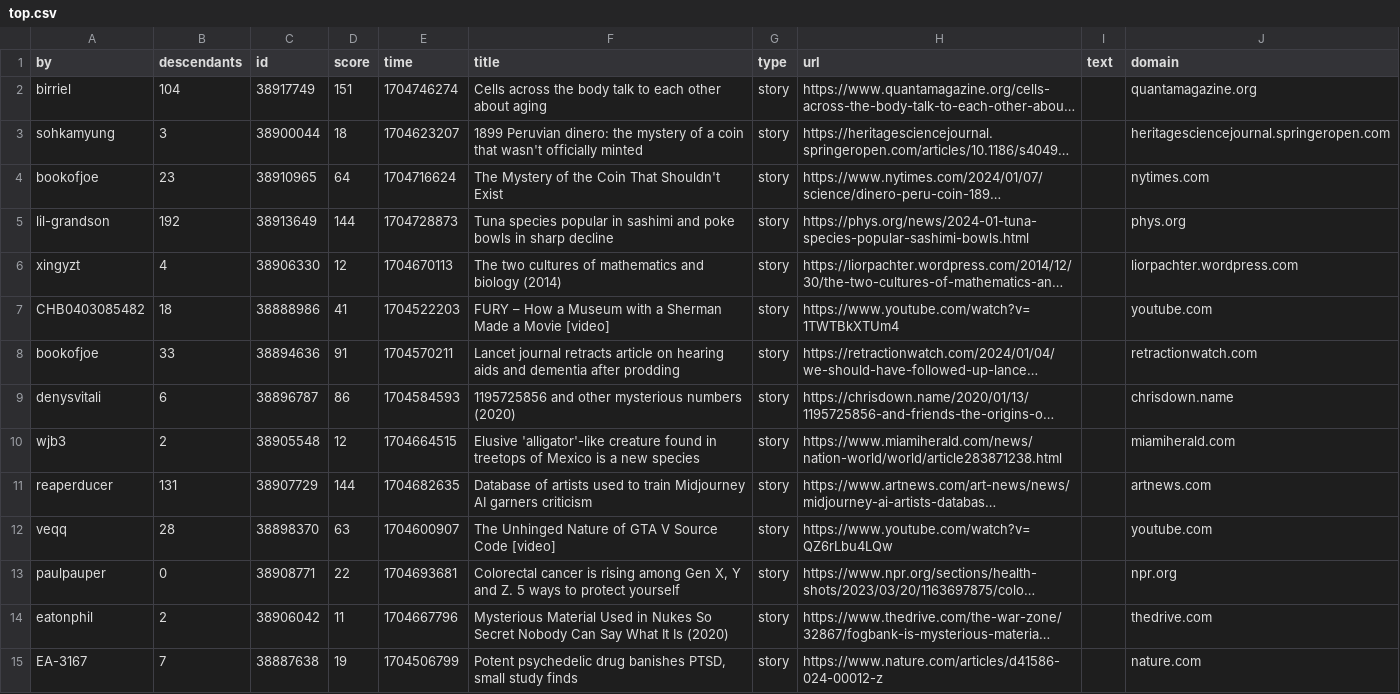
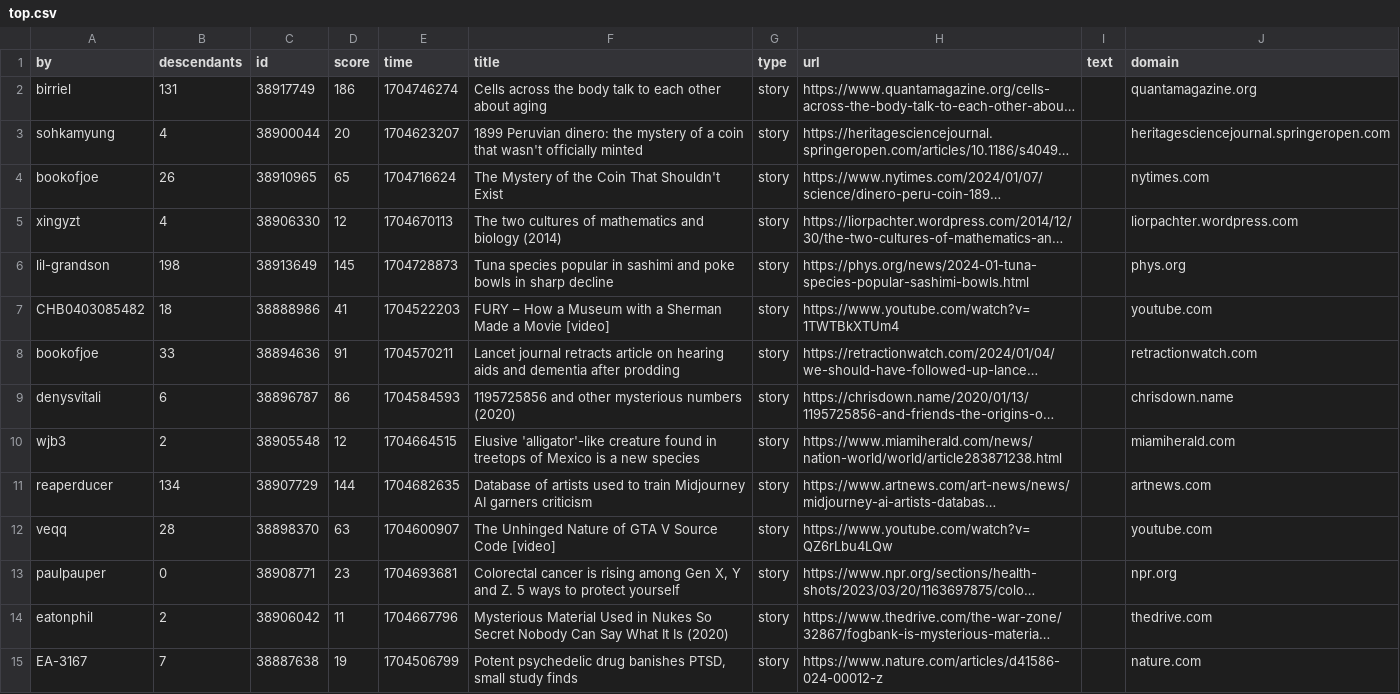
Before and after one commit to agurvets/agurvets.github.io, a CSV file: top.csv, drawn as a sheet; only a part is shown; long unchanged cells end in …; removed rows and columns are numbered as before the commit, all else as after; the diff names each change by its address in the sheet, - before the commit and + after, or states it on an @@ line.

```diff
--- a/top.csv
+++ b/top.csv
-B2 (descendants): 104
+B2 (descendants): 131
-D2 (score): 151
+D2 (score): 186
-B3 (descendants): 3
+B3 (descendants): 4
-D3 (score): 18
+D3 (score): 20
-B4 (descendants): 23
+B4 (descendants): 26
-D4 (score): 64
+D4 (score): 65
-row 5: lil-grandson | 192 | 38913649 | 144 | 1704728873 | Tuna species popular in sashimi and poke bowls in sharp decline | story | https://phys.org/news/2024-01-tuna-species-popular-sashimi-bowls.html |  | phys.org
+row 6: lil-grandson | 198 | 38913649 | 145 | 1704728873 | Tuna species popular in sashimi and poke bowls in sharp decline | story | https://phys.org/news/2024-01-tuna-species-popular-sashimi-bowls.html |  | phys.org
-B11 (descendants): 131
+B11 (descendants): 134
-D13 (score): 22
+D13 (score): 23
```
Also changed, not shown: 2 other files.
